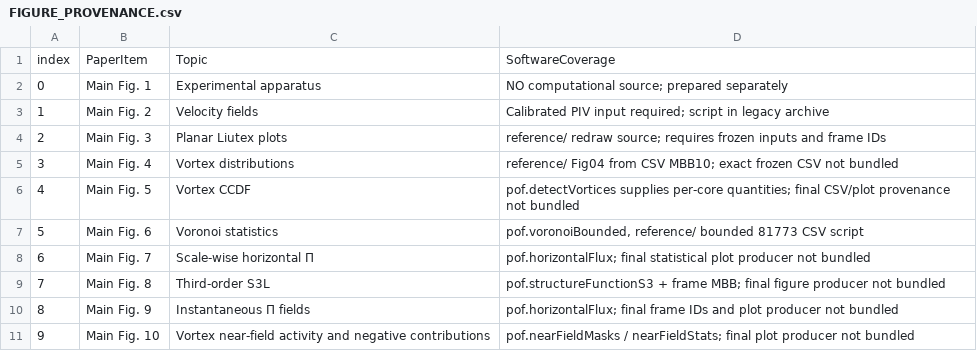
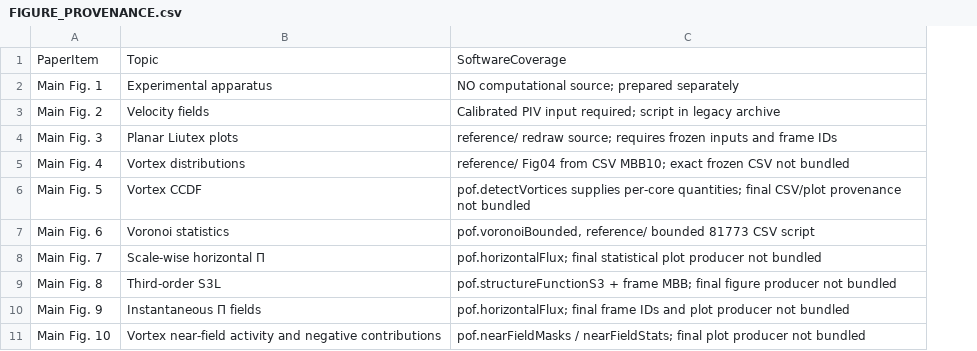
Before and after one commit to 240597250ljm-pixel/POF-CoherentVortex-MATLAB, a CSV file: docs/FIGURE_PROVENANCE.csv, drawn as a sheet; only a part is shown; the diff names each change by its address in the sheet, - before the commit and + after, or states it on an @@ line.

Commit message:
Restore original 24-row CSV and exact line endings

```diff
--- a/docs/FIGURE_PROVENANCE.csv
+++ b/docs/FIGURE_PROVENANCE.csv
-column A, rows 1-11: index | 0 | 1 | 2 | 3 | 4 | 5 | 6 | 7 | 8 | 9
```
